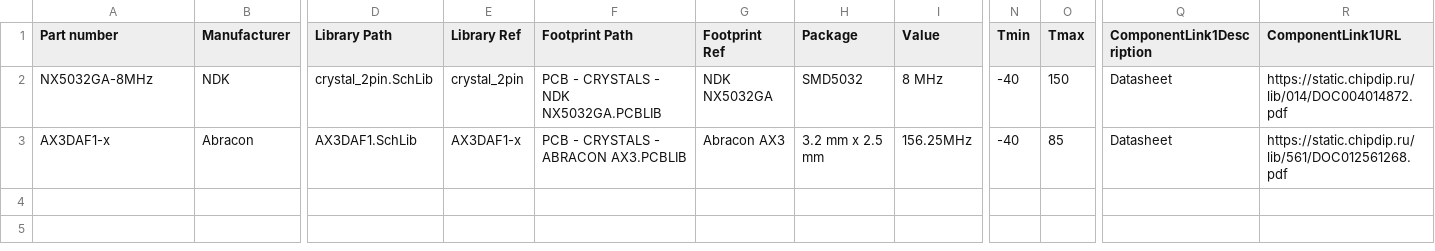
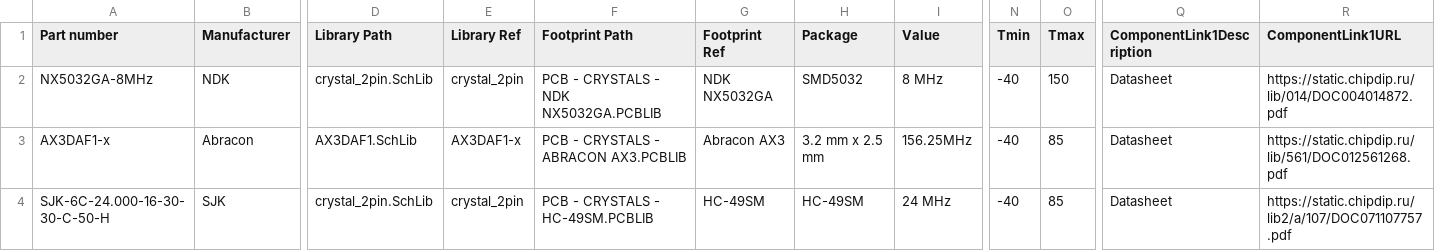
Before and after one commit to 00xED/altium-common, a CSV file: lib/parts_db/oscillators.csv, drawn as a sheet; only a part is shown, gaps mark what is left out; rows hold the shown columns only; the diff names each change by its address in the sheet, - before the commit and + after, or states it on an @@ line.

Commit message:
add HC-49SM quartz footprint

```diff
--- a/lib/parts_db/oscillators.csv
+++ b/lib/parts_db/oscillators.csv
+row 4: SJK-6C-24.000-16-30-30-C-50-H | SJK | crystal_2pin.SchLib | crystal_2pin | PCB - CRYSTALS - HC-49SM.PCBLIB | HC-49SM | HC-49SM | 24 MHz | -40 | 85 | Datasheet | https://static.chipdip.ru/lib2/a/107/DOC071107757.pdf
```
Also changed, not shown: 1 other file.
